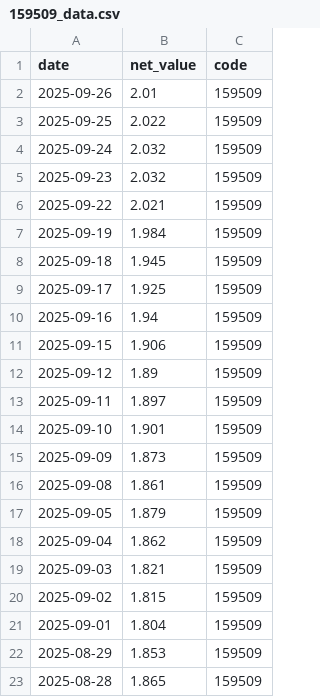
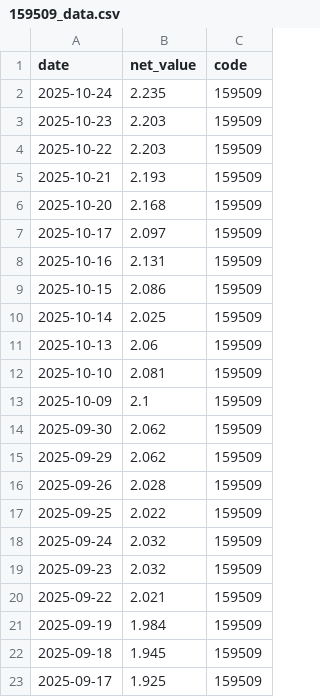
Before and after one commit to mynameissuwei/etf, a CSV file: data/159509_data.csv, drawn as a sheet; only a part is shown; the shorter side is filled out with more unchanged rows; the diff covers the shown part only.

```diff
--- a/data/159509_data.csv
+++ b/data/159509_data.csv
@@ -1,3 +1,17 @@
 date,net_value,code
-2025-09-26,2.01,159509
+2025-10-24,2.235,159509
+2025-10-23,2.203,159509
+2025-10-22,2.203,159509
+2025-10-21,2.193,159509
+2025-10-20,2.168,159509
+2025-10-17,2.097,159509
+2025-10-16,2.131,159509
+2025-10-15,2.086,159509
+2025-10-14,2.025,159509
+2025-10-13,2.06,159509
+2025-10-10,2.081,159509
+2025-10-09,2.1,159509
+2025-09-30,2.062,159509
+2025-09-29,2.062,159509
+2025-09-26,2.028,159509
 2025-09-25,2.022,159509
```
Also changed, not shown: 14 removed rows elsewhere in this file, analysis_results_rank/rank_trades_record.csv, data/161116_data.csv, 11 other files.
